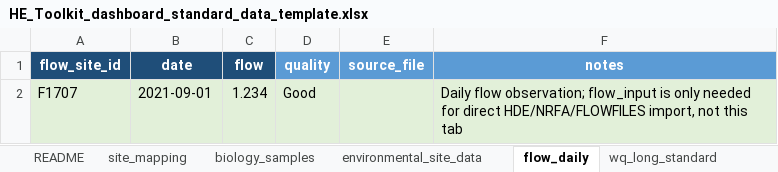
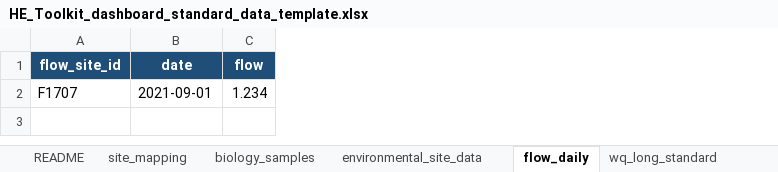
Before and after one commit to Josh-Zhu0326/HE-Toolkit-Dashboard-2026, an Excel workbook: docs/week04/HE_Toolkit_dashboard_standard_data_template.xlsx, sheet flow_daily, drawn as a sheet; values as stored, in another font and other column widths than the file's, no borders; the diff names each change by its address in the sheet, - before the commit and + after, or states it on an @@ line.

```diff
--- a/docs/week04/HE_Toolkit_dashboard_standard_data_template.xlsx (sheet flow_daily)
+++ b/docs/week04/HE_Toolkit_dashboard_standard_data_template.xlsx (sheet flow_daily)
-column D (quality), row 2: Good
-column E (source_file), empty
-column F (notes), row 2: Daily flow observation; flow_input is only needed for direct HDE/NRFA/FLOWFILES import, not this tab
-A2:C2 fill: #E2F0D9
+A2:C2 fill: none
```
Also changed, not shown: sheet field_dictionary, sheet validation_rules, sheet joined_dataset_optional, sheet rhs_summary, sheet biology_samples, sheet site_mapping, 1 more sheet.
